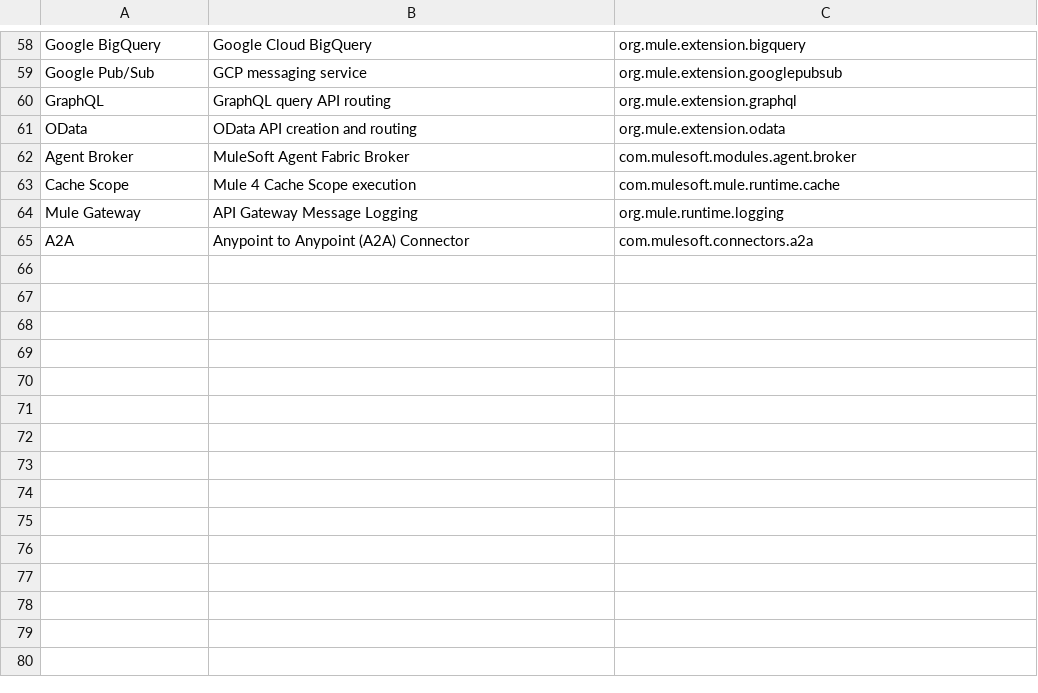
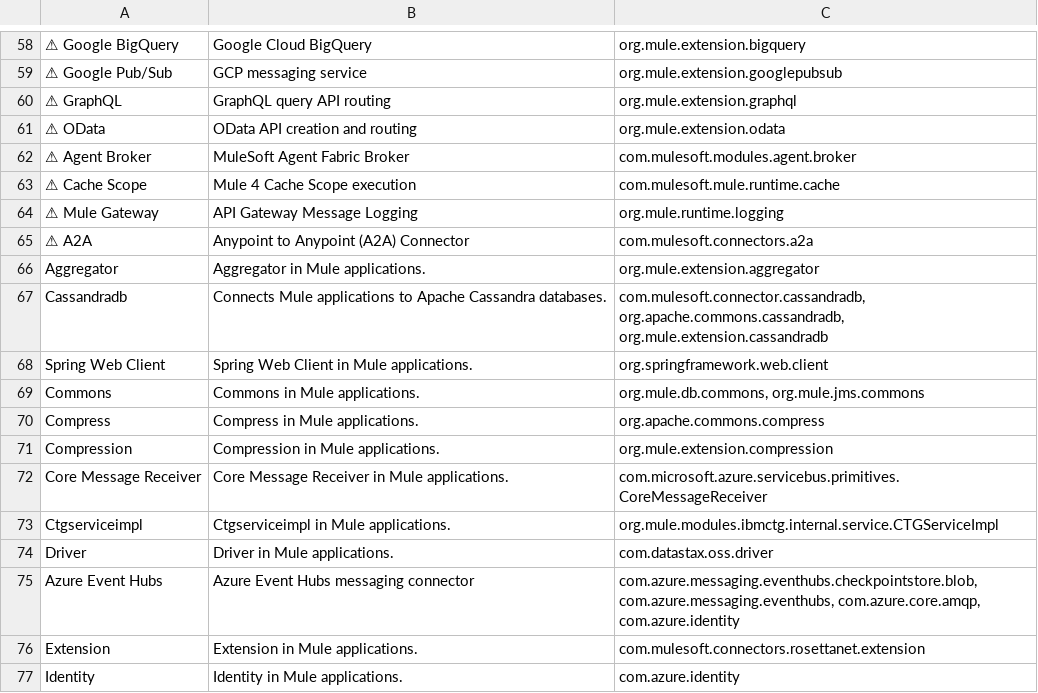
Before and after one commit to Upendra-Thunuguntla/upendra-thunuguntla.github.io, a CSV file: tools/mule-debug-package-finder/debug-packages.csv, drawn as a sheet; only a part is shown, gaps mark what is left out; the diff covers the shown part only; the diff names each change by its address in the sheet, - before the commit and + after, or states it on an @@ line.

```diff
--- a/tools/mule-debug-package-finder/debug-packages.csv
+++ b/tools/mule-debug-package-finder/debug-packages.csv
-A58: Google BigQuery
+A58: ⚠ Google BigQuery
-A59: Google Pub/Sub
+A59: ⚠ Google Pub/Sub
-A60: GraphQL
+A60: ⚠ GraphQL
-A61: OData
+A61: ⚠ OData
-A62: Agent Broker
+A62: ⚠ Agent Broker
-A63: Cache Scope
+A63: ⚠ Cache Scope
-A64: Mule Gateway
+A64: ⚠ Mule Gateway
-A65: A2A
+A65: ⚠ A2A
+row 66: Aggregator | Aggregator in Mule applications. | org.mule.extension.aggregator
+row 67: Cassandradb | Connects Mule applications to Apache Cassandra databases. | com.mulesoft.connector.cassandradb, org.apache.commons.cassandradb, org.mule.extension.cassandradb
+row 68: Spring Web Client | Spring Web Client in Mule applications. | org.springframework.web.client
+row 69: Commons | Commons in Mule applications. | org.mule.db.commons, org.mule.jms.commons
+row 70: Compress | Compress in Mule applications. | org.apache.commons.compress
+row 71: Compression | Compression in Mule applications. | org.mule.extension.compression
+row 72: Core Message Receiver | Core Message Receiver in Mule applications. | com.microsoft.azure.servicebus.primitives.CoreMessageReceiver
+row 73: Ctgserviceimpl | Ctgserviceimpl in Mule applications. | org.mule.modules.ibmctg.internal.service.CTGServiceImpl
+row 74: Driver | Driver in Mule applications. | com.datastax.oss.driver
+row 75: Azure Event Hubs | Azure Event Hubs messaging connector | com.azure.messaging.eventhubs.checkpointstore.blob, com.azure.messaging.eventhubs, com.azure.core.amqp, com.azure.identity
+row 76: Extension | Extension in Mule applications. | com.mulesoft.connectors.rosettanet.extension
+row 77: Identity | Identity in Mule applications. | com.azure.identity
```
Also changed, not shown: 17 added rows, 2 removed rows and 46 edited cells elsewhere in this file, 3 other files.
